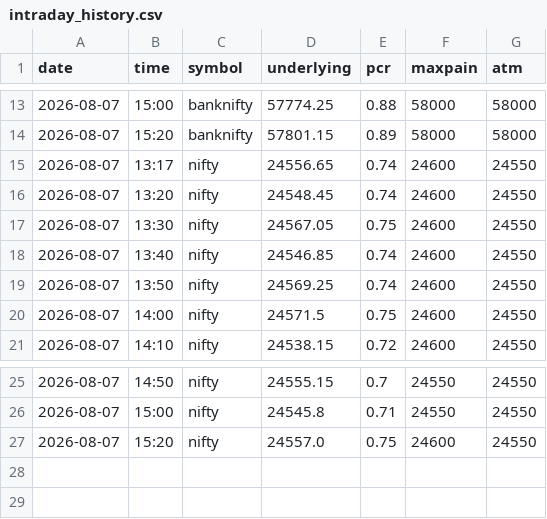
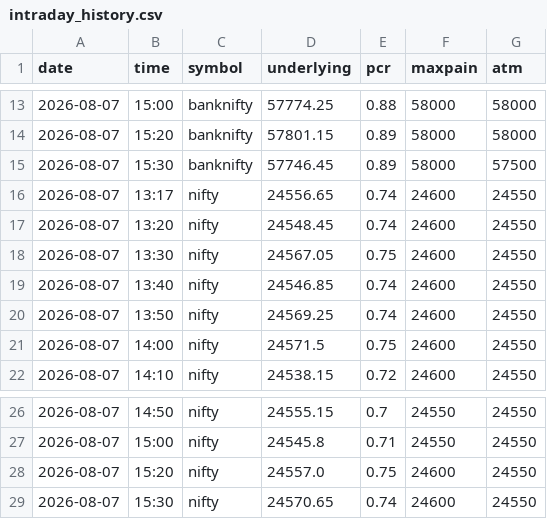
Before and after one commit to arvaan1/trading-radar, a CSV file: options-radar/data/intraday_history.csv, drawn as a sheet; only a part is shown, gaps mark what is left out; the diff names each change by its address in the sheet, - before the commit and + after, or states it on an @@ line.

```diff
--- a/options-radar/data/intraday_history.csv
+++ b/options-radar/data/intraday_history.csv
+row 15: 2026-08-07 | 15:30 | banknifty | 57746.45 | 0.89 | 58000 | 57500
+row 29: 2026-08-07 | 15:30 | nifty | 24570.65 | 0.74 | 24600 | 24550
```
Also changed, not shown: 1 other file.
